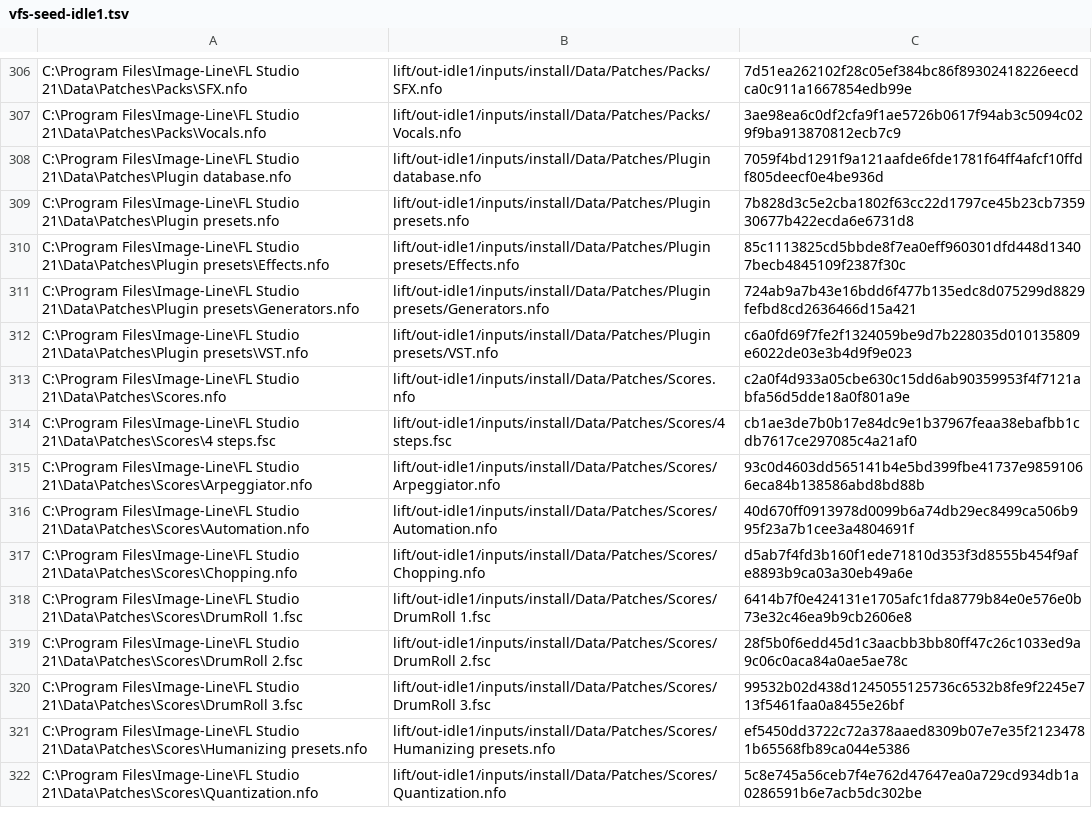
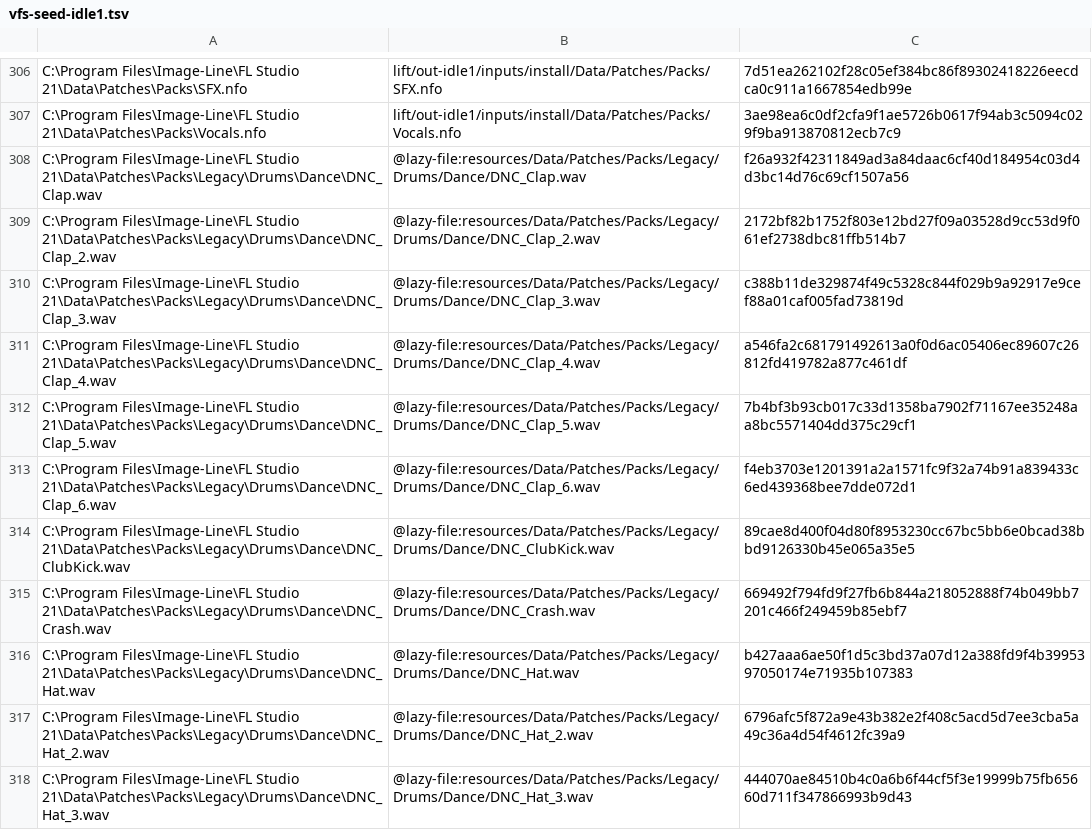
Before and after one commit to signature-studio/signature-studio, a TSV file: lift/harness/seeds/vfs-seed-idle1.tsv, drawn as a sheet; only a part is shown, gaps mark what is left out; the shorter side is filled out with more unchanged rows; the diff covers the shown part only; the diff names each change by its address in the sheet, - before the commit and + after, or states it on an @@ line.

```diff
--- a/lift/harness/seeds/vfs-seed-idle1.tsv
+++ b/lift/harness/seeds/vfs-seed-idle1.tsv
+row 308: C:\Program Files\Image-Line\FL Studio 21\Data\Patches\Packs\Legacy\Drums\Dance\DNC_Clap.wav | @lazy-file:resources/Data/Patches/Packs/Legacy/Drums/Dance/DNC_Clap.wav | f26a932f42311849ad3a84daac6cf40d184954c03d4d3bc14d76c69cf1507a56
+row 309: C:\Program Files\Image-Line\FL Studio 21\Data\Patches\Packs\Legacy\Drums\Dance\DNC_Clap_2.wav | @lazy-file:resources/Data/Patches/Packs/Legacy/Drums/Dance/DNC_Clap_2.wav | 2172bf82b1752f803e12bd27f09a03528d9cc53d9f061ef2738dbc81ffb514b7
+row 310: C:\Program Files\Image-Line\FL Studio 21\Data\Patches\Packs\Legacy\Drums\Dance\DNC_Clap_3.wav | @lazy-file:resources/Data/Patches/Packs/Legacy/Drums/Dance/DNC_Clap_3.wav | c388b11de329874f49c5328c844f029b9a92917e9cef88a01caf005fad73819d
+row 311: C:\Program Files\Image-Line\FL Studio 21\Data\Patches\Packs\Legacy\Drums\Dance\DNC_Clap_4.wav | @lazy-file:resources/Data/Patches/Packs/Legacy/Drums/Dance/DNC_Clap_4.wav | a546fa2c681791492613a0f0d6ac05406ec89607c26812fd419782a877c461df
+row 312: C:\Program Files\Image-Line\FL Studio 21\Data\Patches\Packs\Legacy\Drums\Dance\DNC_Clap_5.wav | @lazy-file:resources/Data/Patches/Packs/Legacy/Drums/Dance/DNC_Clap_5.wav | 7b4bf3b93cb017c33d1358ba7902f71167ee35248aa8bc5571404dd375c29cf1
+row 313: C:\Program Files\Image-Line\FL Studio 21\Data\Patches\Packs\Legacy\Drums\Dance\DNC_Clap_6.wav | @lazy-file:resources/Data/Patches/Packs/Legacy/Drums/Dance/DNC_Clap_6.wav | f4eb3703e1201391a2a1571fc9f32a74b91a839433c6ed439368bee7dde072d1
+row 314: C:\Program Files\Image-Line\FL Studio 21\Data\Patches\Packs\Legacy\Drums\Dance\DNC_ClubKick.wav | @lazy-file:resources/Data/Patches/Packs/Legacy/Drums/Dance/DNC_ClubKick.wav | 89cae8d400f04d80f8953230cc67bc5bb6e0bcad38bbd9126330b45e065a35e5
+row 315: C:\Program Files\Image-Line\FL Studio 21\Data\Patches\Packs\Legacy\Drums\Dance\DNC_Crash.wav | @lazy-file:resources/Data/Patches/Packs/Legacy/Drums/Dance/DNC_Crash.wav | 669492f794fd9f27fb6b844a218052888f74b049bb7201c466f249459b85ebf7
+row 316: C:\Program Files\Image-Line\FL Studio 21\Data\Patches\Packs\Legacy\Drums\Dance\DNC_Hat.wav | @lazy-file:resources/Data/Patches/Packs/Legacy/Drums/Dance/DNC_Hat.wav | b427aaa6ae50f1d5c3bd37a07d12a388fd9f4b3995397050174e71935b107383
+row 317: C:\Program Files\Image-Line\FL Studio 21\Data\Patches\Packs\Legacy\Drums\Dance\DNC_Hat_2.wav | @lazy-file:resources/Data/Patches/Packs/Legacy/Drums/Dance/DNC_Hat_2.wav | 6796afc5f872a9e43b382e2f408c5acd5d7ee3cba5a49c36a4d54f4612fc39a9
+row 318: C:\Program Files\Image-Line\FL Studio 21\Data\Patches\Packs\Legacy\Drums\Dance\DNC_Hat_3.wav | @lazy-file:resources/Data/Patches/Packs/Legacy/Drums/Dance/DNC_Hat_3.wav | 444070ae84510b4c0a6b6f44cf5f3e19999b75fb65660d711f347866993b9d43
```
Also changed, not shown: 10 added rows elsewhere in this file, 5 other files.
